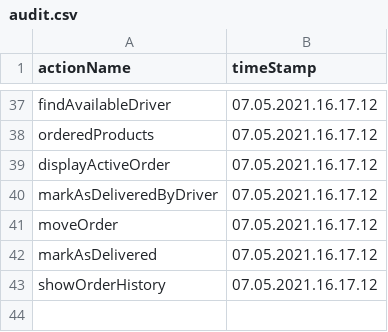
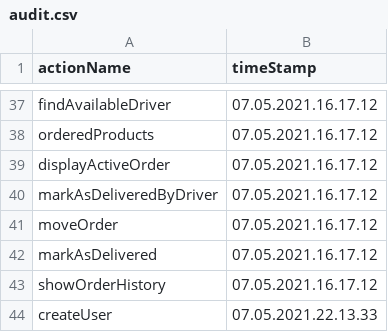
Before and after one commit to StefaniaCarutasu/Food-Delivery-System, a CSV file: src/data/audit.csv, drawn as a sheet; only a part is shown, gaps mark what is left out.

```diff
--- a/src/data/audit.csv
+++ b/src/data/audit.csv
@@ -43 +43,2 @@ markAsDelivered,07.05.2021.16.17.12
 showOrderHistory,07.05.2021.16.17.12
+createUser,07.05.2021.22.13.33
```
Also changed, not shown: 9 other files.
